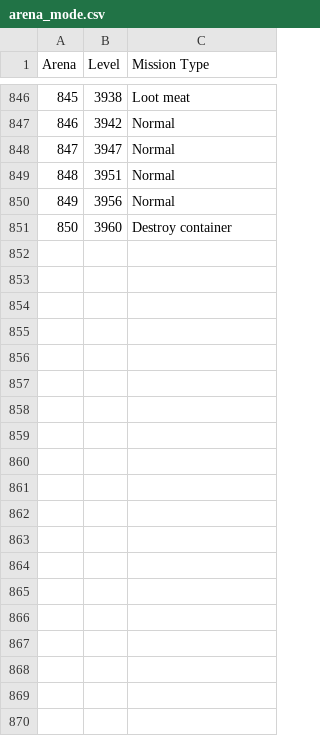
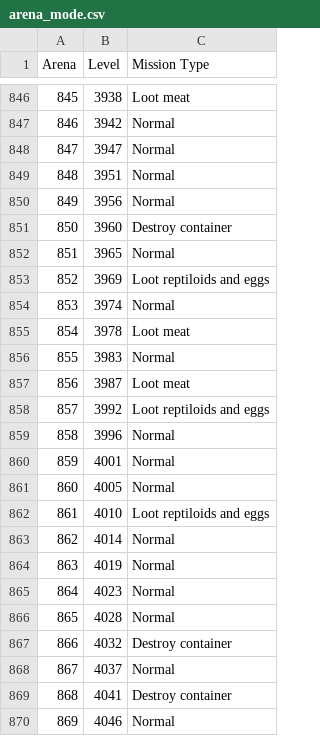
Before and after one commit to Hopefully73/AFI, a CSV file: data/arena_mode.csv, drawn as a sheet; only a part is shown, gaps mark what is left out; the diff covers the shown part only.

Commit message:
Added more arena mode levels

```diff
--- a/data/arena_mode.csv
+++ b/data/arena_mode.csv
@@ -851 +851,20 @@ Arena,Level,Mission Type
 850,3960,Destroy container
+851,3965,Normal
+852,3969,Loot reptiloids and eggs
+853,3974,Normal
+854,3978,Loot meat
+855,3983,Normal
+856,3987,Loot meat
+857,3992,Loot reptiloids and eggs
+858,3996,Normal
+859,4001,Normal
+860,4005,Normal
+861,4010,Loot reptiloids and eggs
+862,4014,Normal
+863,4019,Normal
+864,4023,Normal
+865,4028,Normal
+866,4032,Destroy container
+867,4037,Normal
+868,4041,Destroy container
+869,4046,Normal
```
Also changed, not shown: 31 added rows elsewhere in this file.
